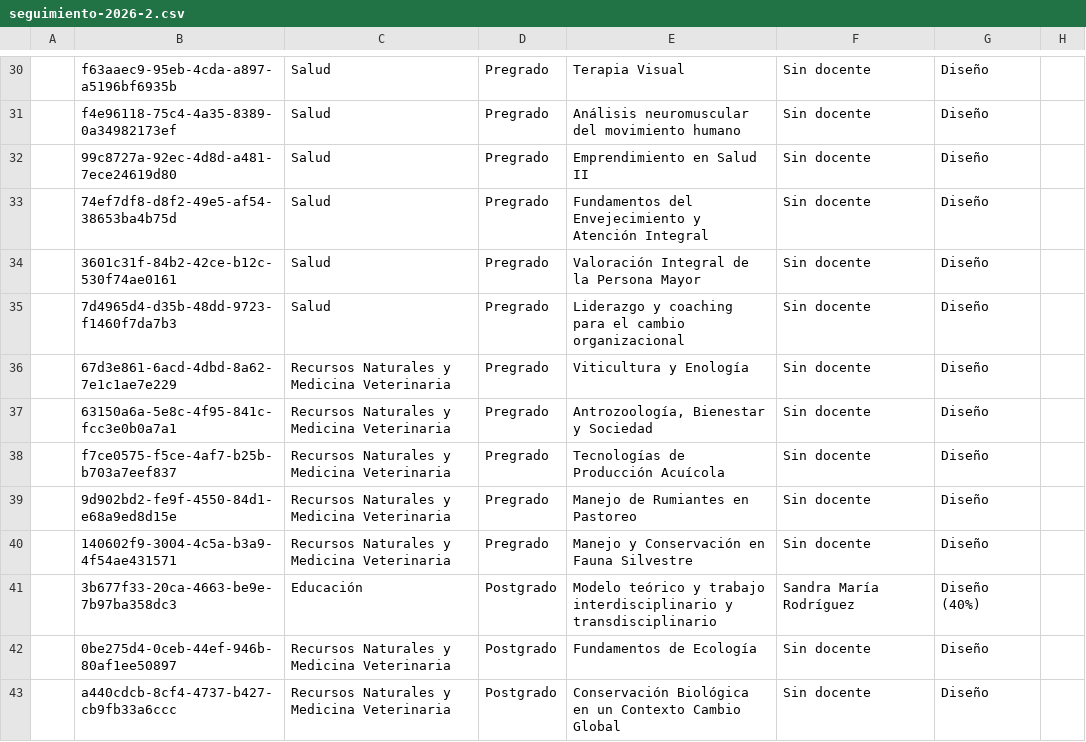
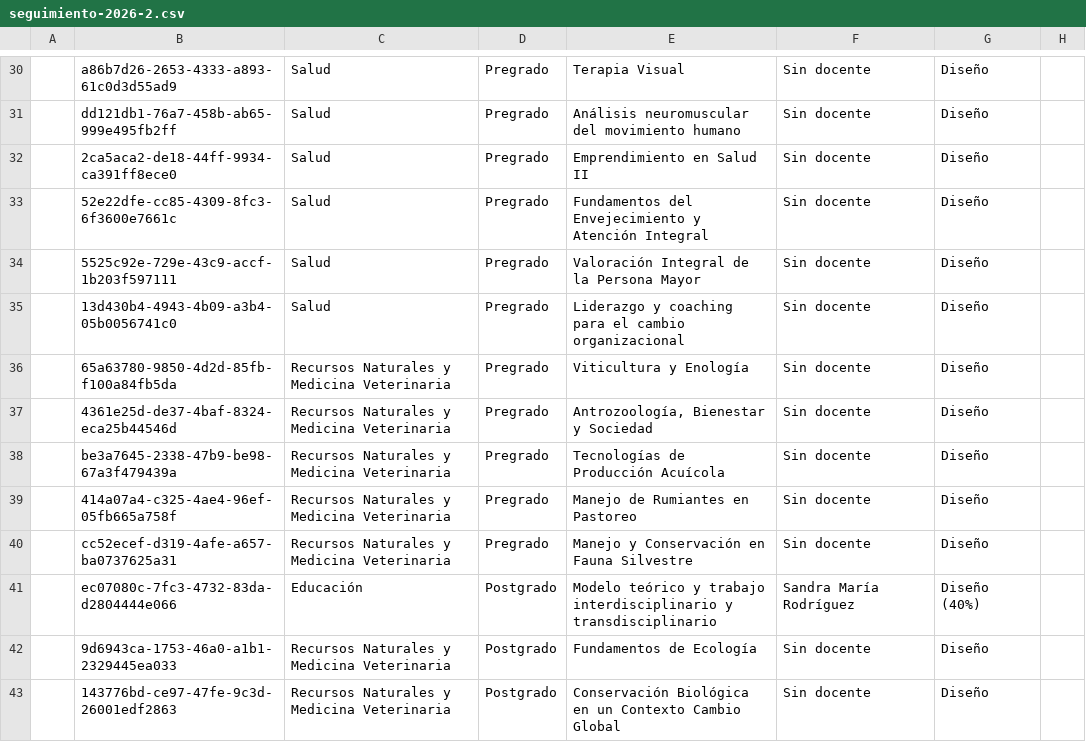
Before and after one commit to joseluissalazar81-spec/seguimiento-proyecto-2026-1, a CSV file: data/seguimiento-2026-2.csv, drawn as a sheet; only a part is shown, gaps mark what is left out; the diff covers the shown part only; the diff names each change by its address in the sheet, - before the commit and + after, or states it on an @@ line.

```diff
--- a/data/seguimiento-2026-2.csv
+++ b/data/seguimiento-2026-2.csv
-B30: f63aaec9-95eb-4cda-a897-a5196bf6935b
+B30: a86b7d26-2653-4333-a893-61c0d3d55ad9
-B31: f4e96118-75c4-4a35-8389-0a34982173ef
+B31: dd121db1-76a7-458b-ab65-999e495fb2ff
-B32: 99c8727a-92ec-4d8d-a481-7ece24619d80
+B32: 2ca5aca2-de18-44ff-9934-ca391ff8ece0
-B33: 74ef7df8-d8f2-49e5-af54-38653ba4b75d
+B33: 52e22dfe-cc85-4309-8fc3-6f3600e7661c
-B34: 3601c31f-84b2-42ce-b12c-530f74ae0161
+B34: 5525c92e-729e-43c9-accf-1b203f597111
-B35: 7d4965d4-d35b-48dd-9723-f1460f7da7b3
+B35: 13d430b4-4943-4b09-a3b4-05b0056741c0
-B36: 67d3e861-6acd-4dbd-8a62-7e1c1ae7e229
+B36: 65a63780-9850-4d2d-85fb-f100a84fb5da
-B37: 63150a6a-5e8c-4f95-841c-fcc3e0b0a7a1
+B37: 4361e25d-de37-4baf-8324-eca25b44546d
-B38: f7ce0575-f5ce-4af7-b25b-b703a7eef837
+B38: be3a7645-2338-47b9-be98-67a3f479439a
-B39: 9d902bd2-fe9f-4550-84d1-e68a9ed8d15e
+B39: 414a07a4-c325-4ae4-96ef-05fb665a758f
-B40: 140602f9-3004-4c5a-b3a9-4f54ae431571
+B40: cc52ecef-d319-4afe-a657-ba0737625a31
-B41: 3b677f33-20ca-4663-be9e-7b97ba358dc3
+B41: ec07080c-7fc3-4732-83da-d2804444e066
-B42: 0be275d4-0ceb-44ef-946b-80af1ee50897
+B42: 9d6943ca-1753-46a0-a1b1-2329445ea033
-B43: a440cdcb-8cf4-4737-b427-cb9fb33a6ccc
+B43: 143776bd-ce97-47fe-9c3d-26001edf2863
```
Also changed, not shown: 44 edited cells elsewhere in this file.
